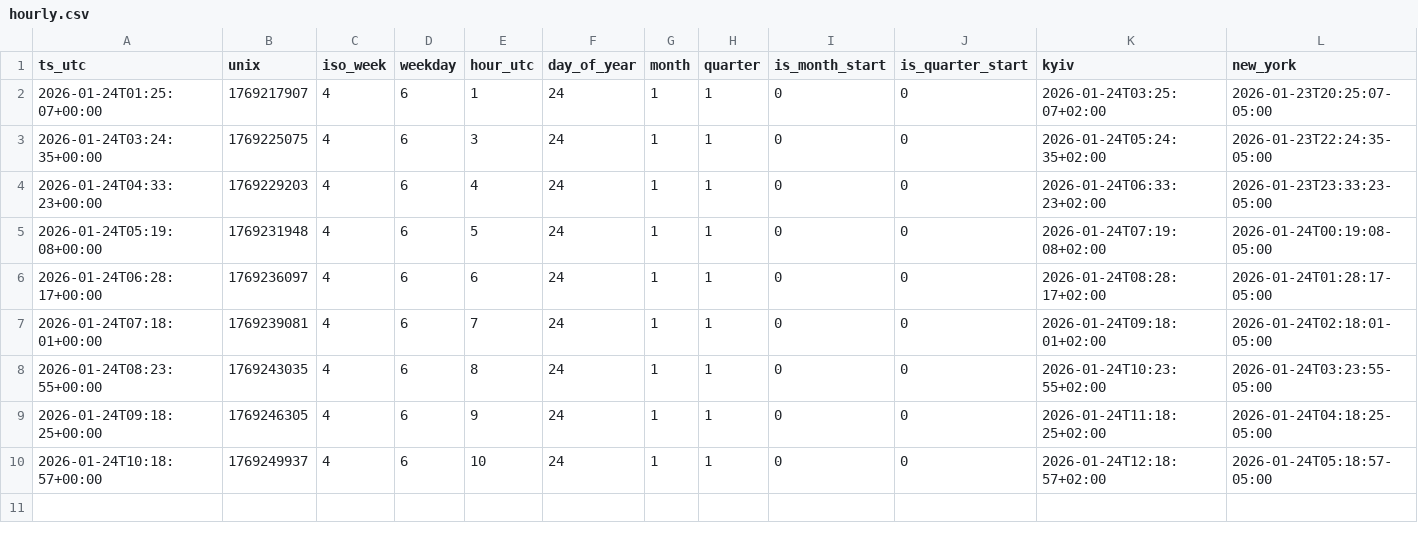
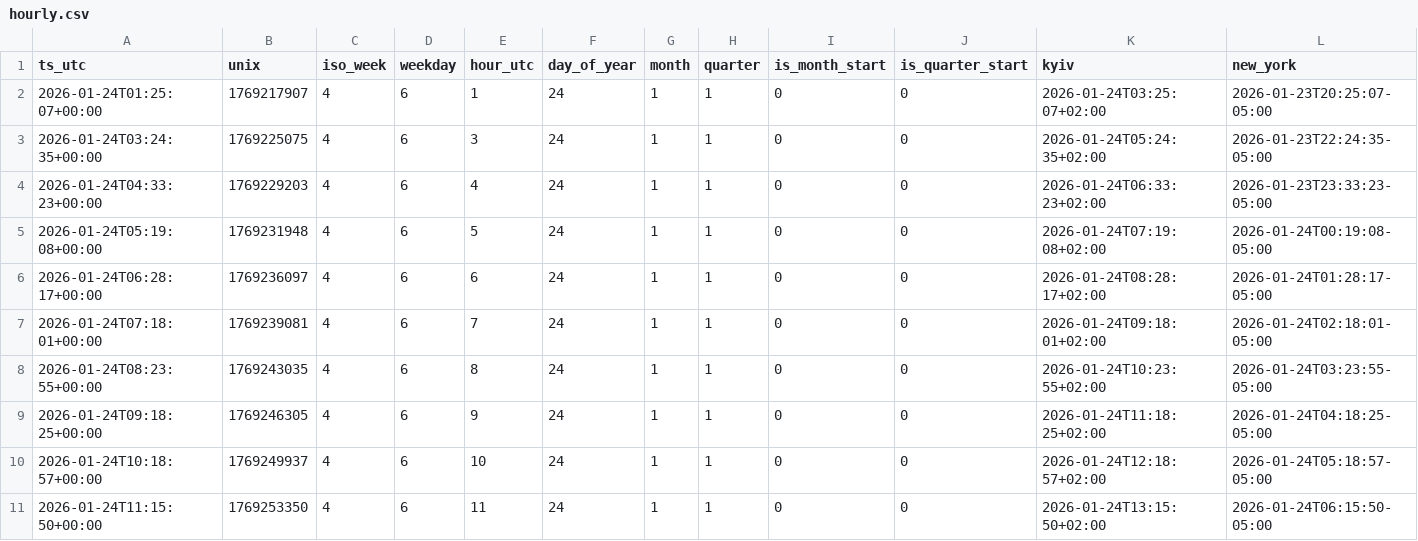
Before and after one commit to ManfulMan1/hourly-ledger-csv, a CSV file: data/2026-01-24/hourly.csv, drawn as a sheet; only a part is shown; rows hold the shown columns only; the diff names each change by its address in the sheet, - before the commit and + after, or states it on an @@ line.

Commit message:
snapshot: 2026-01-24 11:15:50Z

```diff
--- a/data/2026-01-24/hourly.csv
+++ b/data/2026-01-24/hourly.csv
+row 11: 2026-01-24T11:15:50+00:00 | 1769253350 | 4 | 6 | 11 | 24 | 1 | 1 | 0 | 0 | 2026-01-24T13:15:50+02:00 | 2026-01-24T06:15:50-05:00
```
